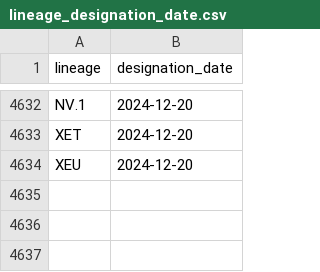
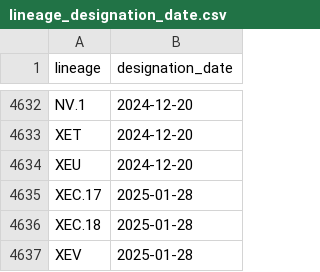
Before and after one commit to corneliusroemer/pango-designation-dates, a CSV file: data/lineage_designation_date.csv, drawn as a sheet; only a part is shown, gaps mark what is left out; the diff names each change by its address in the sheet, - before the commit and + after, or states it on an @@ line.

```diff
--- a/data/lineage_designation_date.csv
+++ b/data/lineage_designation_date.csv
+row 4635: XEC.17 | 2025-01-28
+row 4636: XEC.18 | 2025-01-28
+row 4637: XEV | 2025-01-28
```
Also changed, not shown: 1 other file.
